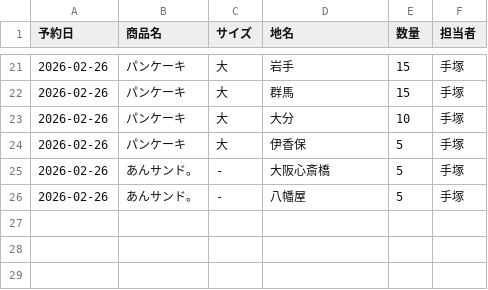
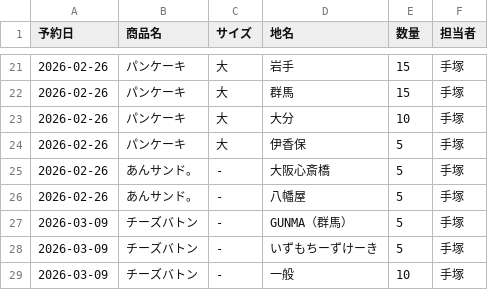
Before and after one commit to iplan381/zaiko-kanri, a CSV file: reservations_main.csv, drawn as a sheet; only a part is shown, gaps mark what is left out; the diff names each change by its address in the sheet, - before the commit and + after, or states it on an @@ line.

Commit message:
Add Reservation

```diff
--- a/reservations_main.csv
+++ b/reservations_main.csv
+row 27: 2026-03-09 | チーズバトン | - | GUNMA（群馬） | 5 | 手塚
+row 28: 2026-03-09 | チーズバトン | - | いずもちーずけーき | 5 | 手塚
+row 29: 2026-03-09 | チーズバトン | - | 一般 | 10 | 手塚
```
